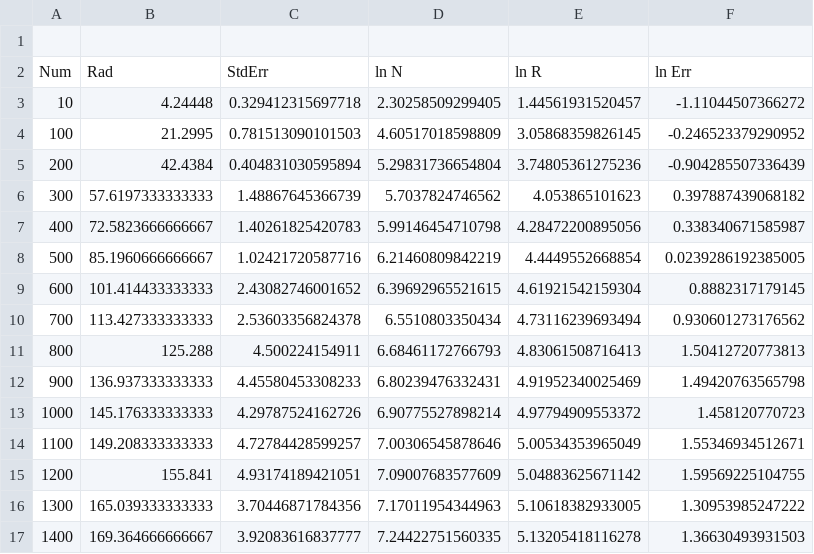
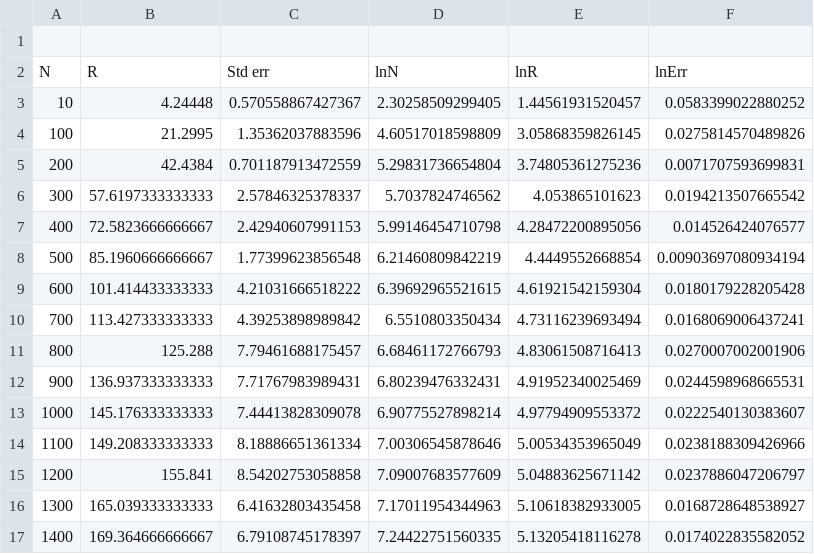
Before and after one commit to Xotadi/compB1, a CSV file: attractive/avg.csv, drawn as a sheet; only a part is shown; the diff covers the shown part only.

```diff
--- a/attractive/avg.csv
+++ b/attractive/avg.csv
@@ -1,17 +1,17 @@
 ,,,,,
-Num,Rad,StdErr,ln N,ln R,ln Err
-10,4.24448,0.329412315697718,2.30258509299405,1.44561931520457,-1.11044507366272
-100,21.2995,0.781513090101503,4.60517018598809,3.05868359826145,-0.246523379290952
-200,42.4384,0.404831030595894,5.29831736654804,3.74805361275236,-0.904285507336439
-300,57.6197333333333,1.48867645366739,5.7037824746562,4.053865101623,0.397887439068182
-400,72.5823666666667,1.40261825420783,5.99146454710798,4.28472200895056,0.338340671585987
-500,85.1960666666667,1.02421720587716,6.21460809842219,4.4449552668854,0.0239286192385005
-600,101.414433333333,2.43082746001652,6.39692965521615,4.61921542159304,0.8882317179145
-700,113.427333333333,2.53603356824378,6.5510803350434,4.73116239693494,0.930601273176562
-800,125.288,4.500224154911,6.68461172766793,4.83061508716413,1.50412720773813
-900,136.937333333333,4.45580453308233,6.80239476332431,4.91952340025469,1.49420763565798
-1000,145.176333333333,4.29787524162726,6.90775527898214,4.97794909553372,1.458120770723
-1100,149.208333333333,4.72784428599257,7.00306545878646,5.00534353965049,1.55346934512671
-1200,155.841,4.93174189421051,7.09007683577609,5.04883625671142,1.59569225104755
-1300,165.039333333333,3.70446871784356,7.17011954344963,5.10618382933005,1.30953985247222
-1400,169.364666666667,3.92083616837777,7.24422751560335,5.13205418116278,1.36630493931503
+N,R,Std err,lnN,lnR,lnErr
+10,4.24448,0.570558867427367,2.30258509299405,1.44561931520457,0.0583399022880252
+100,21.2995,1.35362037883596,4.60517018598809,3.05868359826145,0.0275814570489826
+200,42.4384,0.701187913472559,5.29831736654804,3.74805361275236,0.0071707593699831
+300,57.6197333333333,2.57846325378337,5.7037824746562,4.053865101623,0.0194213507665542
+400,72.5823666666667,2.42940607991153,5.99146454710798,4.28472200895056,0.014526424076577
+500,85.1960666666667,1.77399623856548,6.21460809842219,4.4449552668854,0.00903697080934194
+600,101.414433333333,4.21031666518222,6.39692965521615,4.61921542159304,0.0180179228205428
+700,113.427333333333,4.39253898989842,6.5510803350434,4.73116239693494,0.0168069006437241
+800,125.288,7.79461688175457,6.68461172766793,4.83061508716413,0.0270007002001906
+900,136.937333333333,7.71767983989431,6.80239476332431,4.91952340025469,0.0244598968665531
+1000,145.176333333333,7.44413828309078,6.90775527898214,4.97794909553372,0.0222540130383607
+1100,149.208333333333,8.18886651361334,7.00306545878646,5.00534353965049,0.0238188309426966
+1200,155.841,8.54202753058858,7.09007683577609,5.04883625671142,0.0237886047206797
+1300,165.039333333333,6.41632803435458,7.17011954344963,5.10618382933005,0.0168728648538927
+1400,169.364666666667,6.79108745178397,7.24422751560335,5.13205418116278,0.0174022835582052
```
Also changed, not shown: 72 edited cells elsewhere in this file, diagonal/05/avg.csv, diagonal/100/avg.csv, 24 other files.
